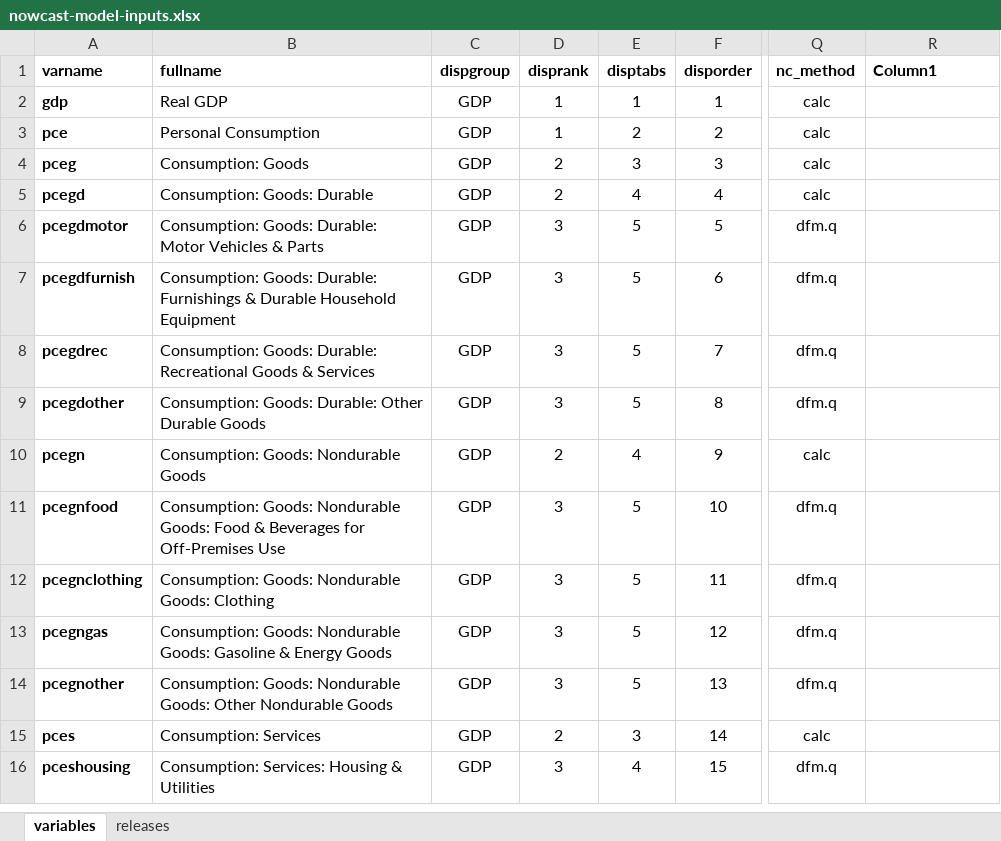
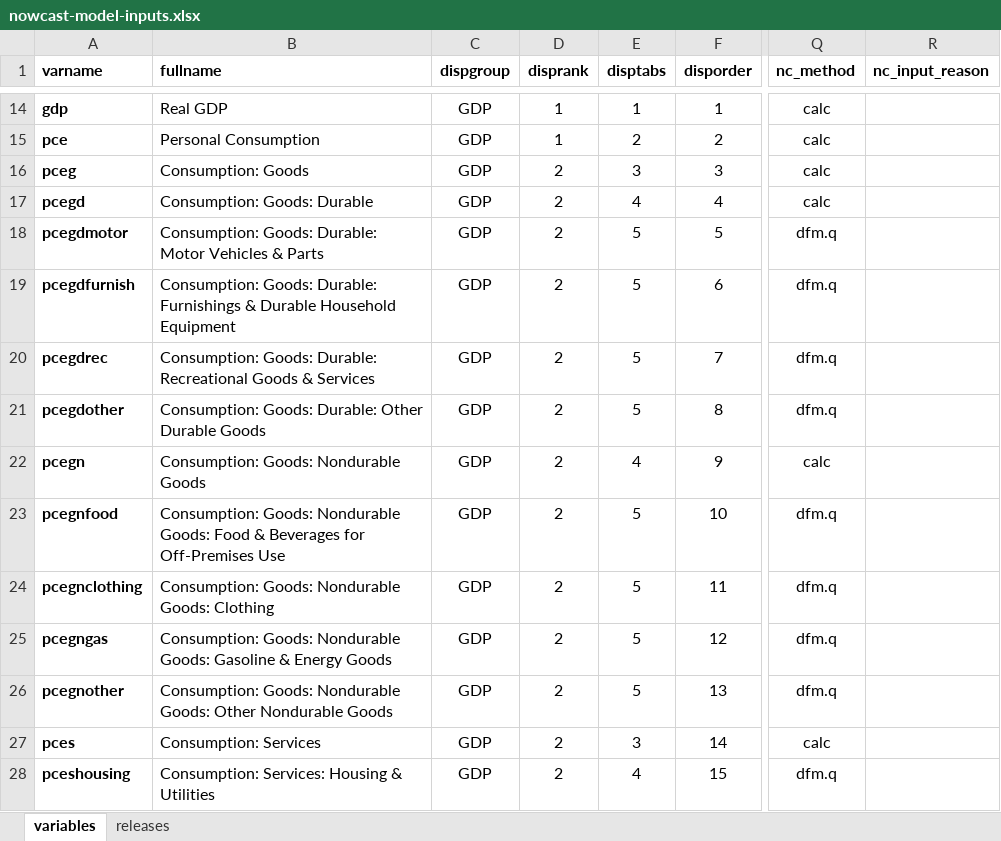
Before and after one commit to bongohead/econforecasting-r, an Excel workbook: modules/nowcast-model/nowcast-model-inputs.xlsx, sheet variables, drawn as a sheet; only a part is shown, gaps mark what is left out; values as stored, in another font and other column widths than the file's, no borders; conditional formats and table styles not drawn; addresses are those after the commit; the diff covers the shown part only; the diff names each change by its address in the sheet, - before the commit and + after, or states it on an @@ line.

Commit message:
Added critical fix for apchg detransformation affecting GDP nowcasts (v0.20)

```diff
--- a/modules/nowcast-model/nowcast-model-inputs.xlsx (sheet variables)
+++ b/modules/nowcast-model/nowcast-model-inputs.xlsx (sheet variables)
-R1: Column1
+R1: nc_input_reason
-D18:D21 (disprank): 3
+D18:D21 (disprank): 2
-D23:D26 (disprank): 3
+D23:D26 (disprank): 2
-D28 (disprank): 3
+D28 (disprank): 2
```
Also changed, not shown: 35 added rows, 29 removed rows and 107 edited cells elsewhere in this sheet, sheet releases, 1 other file.
